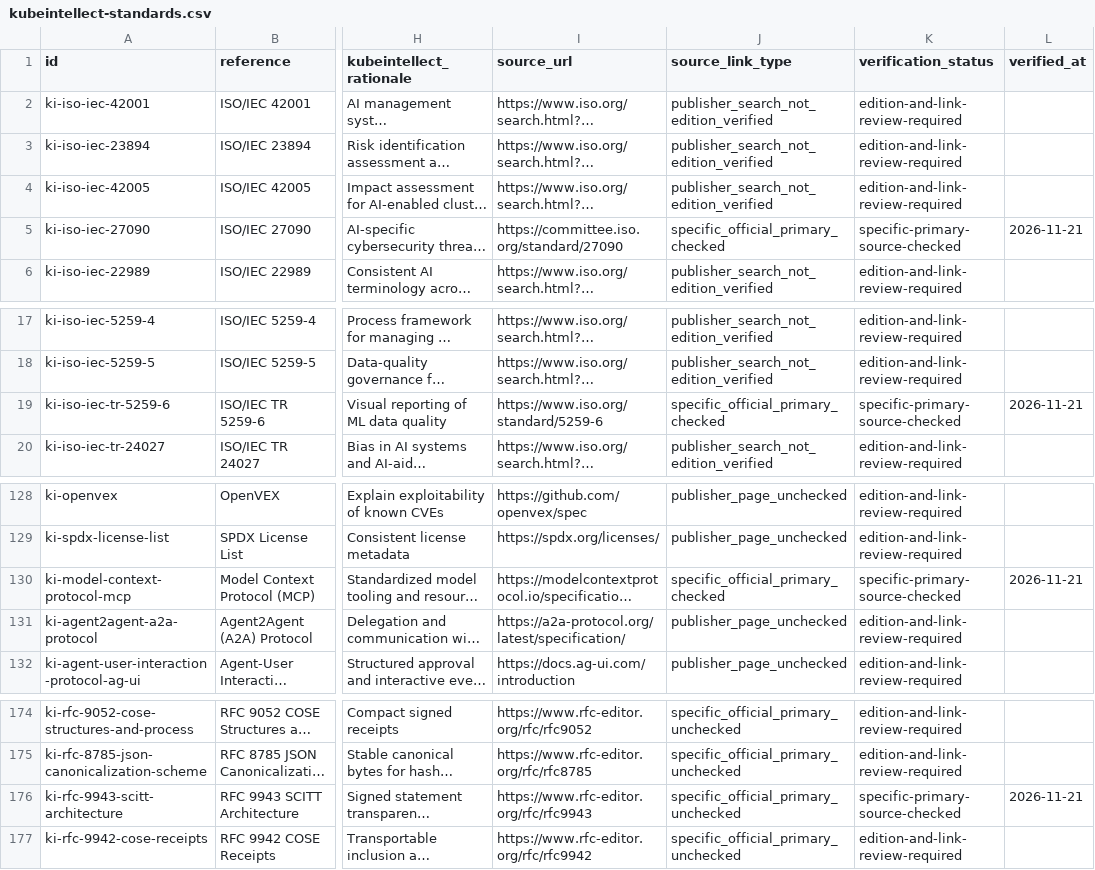
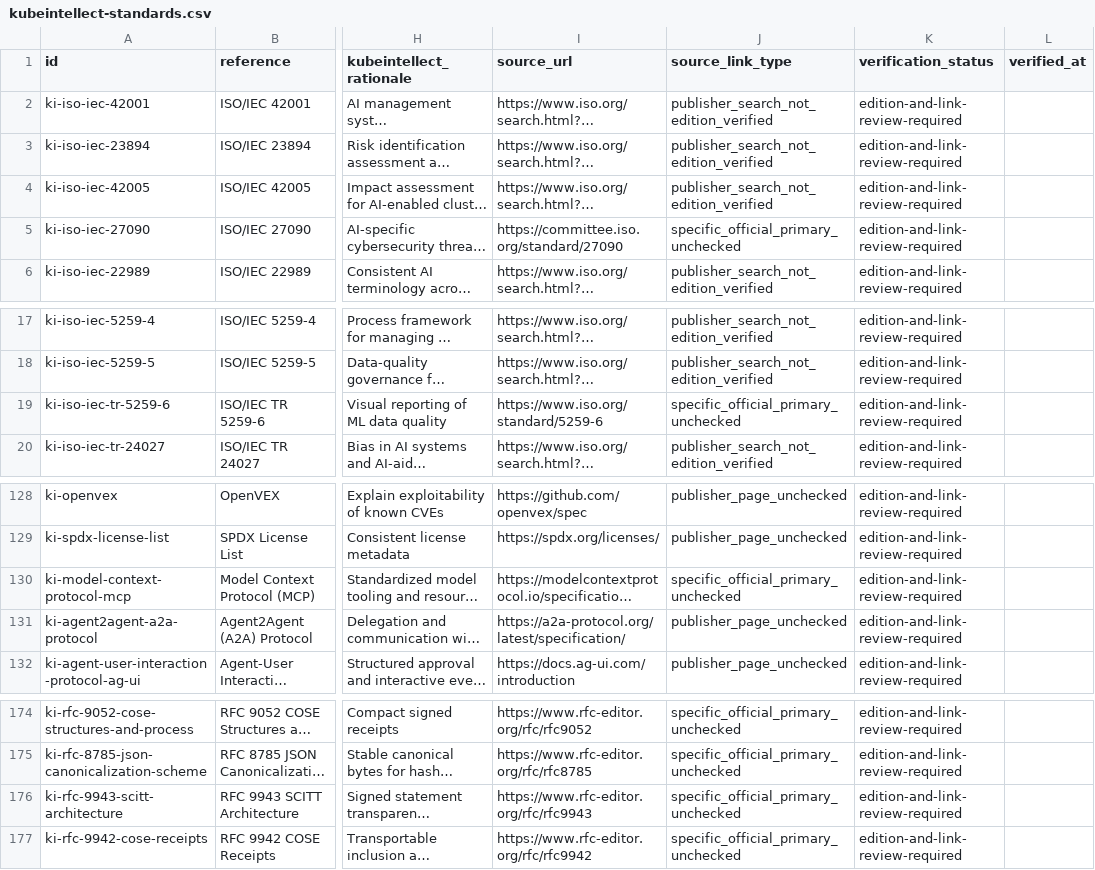
Before and after one commit to MSKazemi/standards, a CSV file: data/kubeintellect-standards.csv, drawn as a sheet; only a part is shown, gaps mark what is left out; long unchanged cells end in …; the diff names each change by its address in the sheet, - before the commit and + after, or states it on an @@ line.

Commit message:
docs: label all catalogue edition checks as pending

```diff
--- a/data/kubeintellect-standards.csv
+++ b/data/kubeintellect-standards.csv
-J5 (source_link_type): specific_official_primary_checked
+J5 (source_link_type): specific_official_primary_unchecked
-K5 (verification_status): specific-primary-source-checked
+K5 (verification_status): edition-and-link-review-required
-L5 (verified_at): 2026-11-21
+L5 (verified_at): (empty)
-J19 (source_link_type): specific_official_primary_checked
+J19 (source_link_type): specific_official_primary_unchecked
-K19 (verification_status): specific-primary-source-checked
+K19 (verification_status): edition-and-link-review-required
-L19 (verified_at): 2026-11-21
+L19 (verified_at): (empty)
-J130 (source_link_type): specific_official_primary_checked
+J130 (source_link_type): specific_official_primary_unchecked
-K130 (verification_status): specific-primary-source-checked
+K130 (verification_status): edition-and-link-review-required
-L130 (verified_at): 2026-11-21
+L130 (verified_at): (empty)
-K176 (verification_status): specific-primary-source-checked
+K176 (verification_status): edition-and-link-review-required
-L176 (verified_at): 2026-11-21
+L176 (verified_at): (empty)
```
